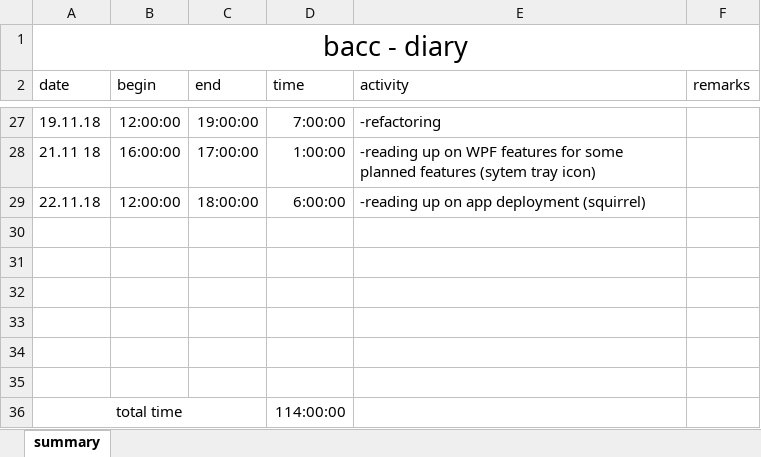
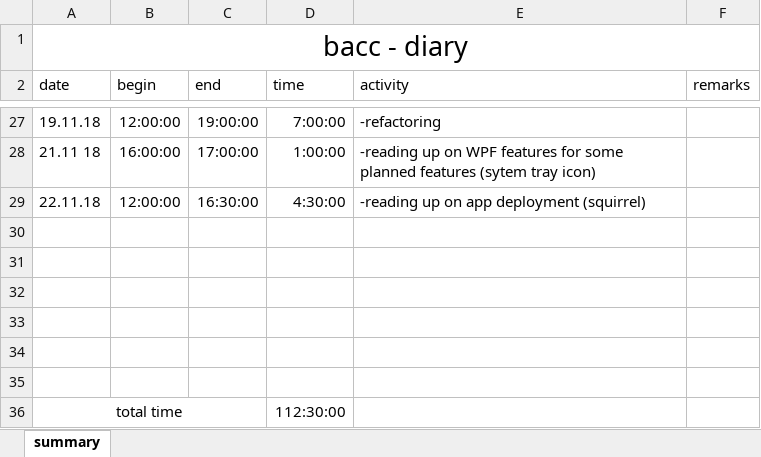
Before and after one commit to TheRealRolandDeschain/VisualDetection, an Excel workbook: VisualDetection/!diary.xlsx, sheet summary, drawn as a sheet; only a part is shown, gaps mark what is left out; values as stored, in another font and other column widths than the file's, no borders; the diff names each change by its address in the sheet, - before the commit and + after, or states it on an @@ line.

```diff
--- a/VisualDetection/!diary.xlsx (sheet summary)
+++ b/VisualDetection/!diary.xlsx (sheet summary)
-C29 (end): 18:00:00
+C29 (end): 16:30:00
-D29 (time): 6:00:00
+D29 (time): 4:30:00
-D36 (time): 114:00:00
+D36 (time): 112:30:00
```
Also changed, not shown: 12 other files.
